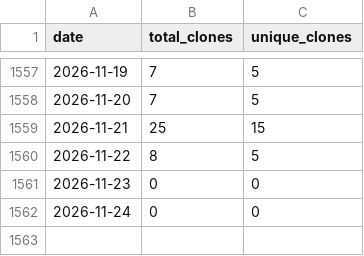
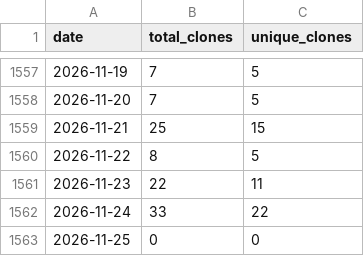
Before and after one commit to wumphlett/COMP-5120, a CSV file: .traffic/clones.csv, drawn as a sheet; only a part is shown, gaps mark what is left out.

Commit message:
Updating repository traffic

```diff
--- a/.traffic/clones.csv
+++ b/.traffic/clones.csv
@@ -1560,3 +1560,4 @@ date,total_clones,unique_clones
 2026-11-22,8,5
-2026-11-23,0,0
-2026-11-24,0,0
+2026-11-23,22,11
+2026-11-24,33,22
+2026-11-25,0,0
```
Also changed, not shown: .traffic/views.csv, 3 other files.
